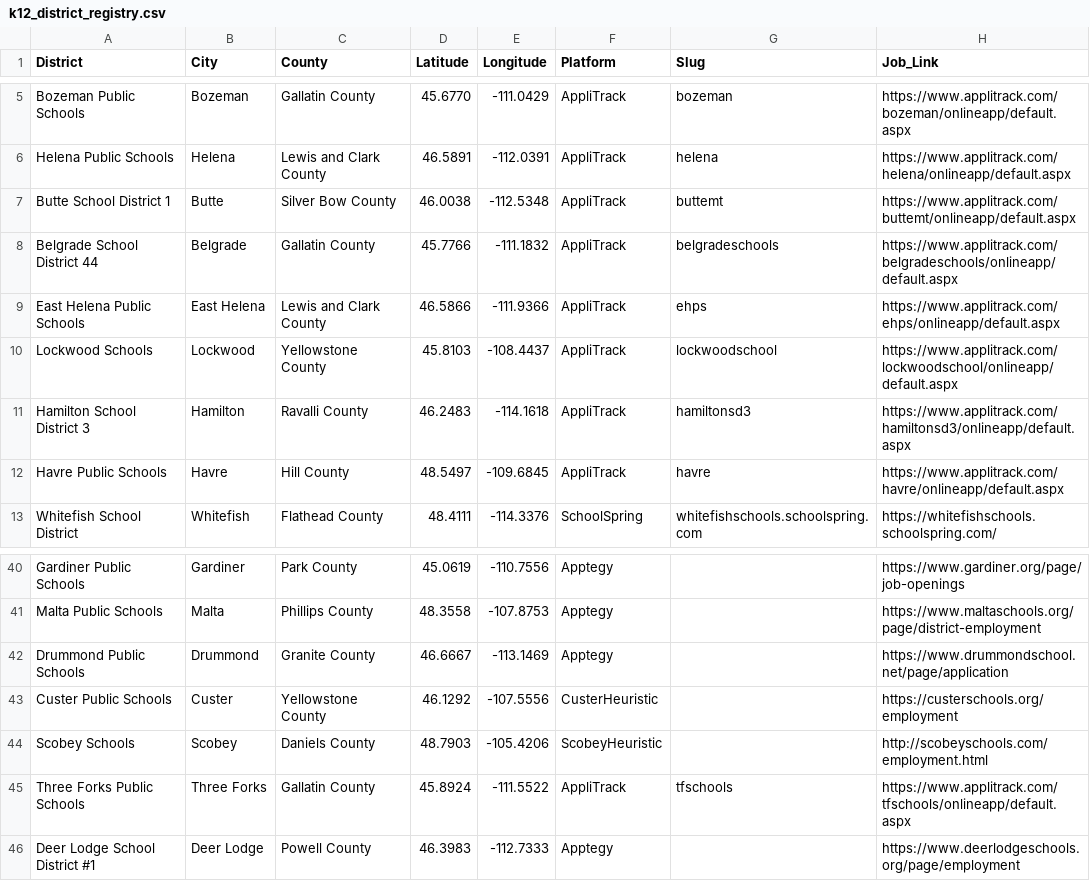
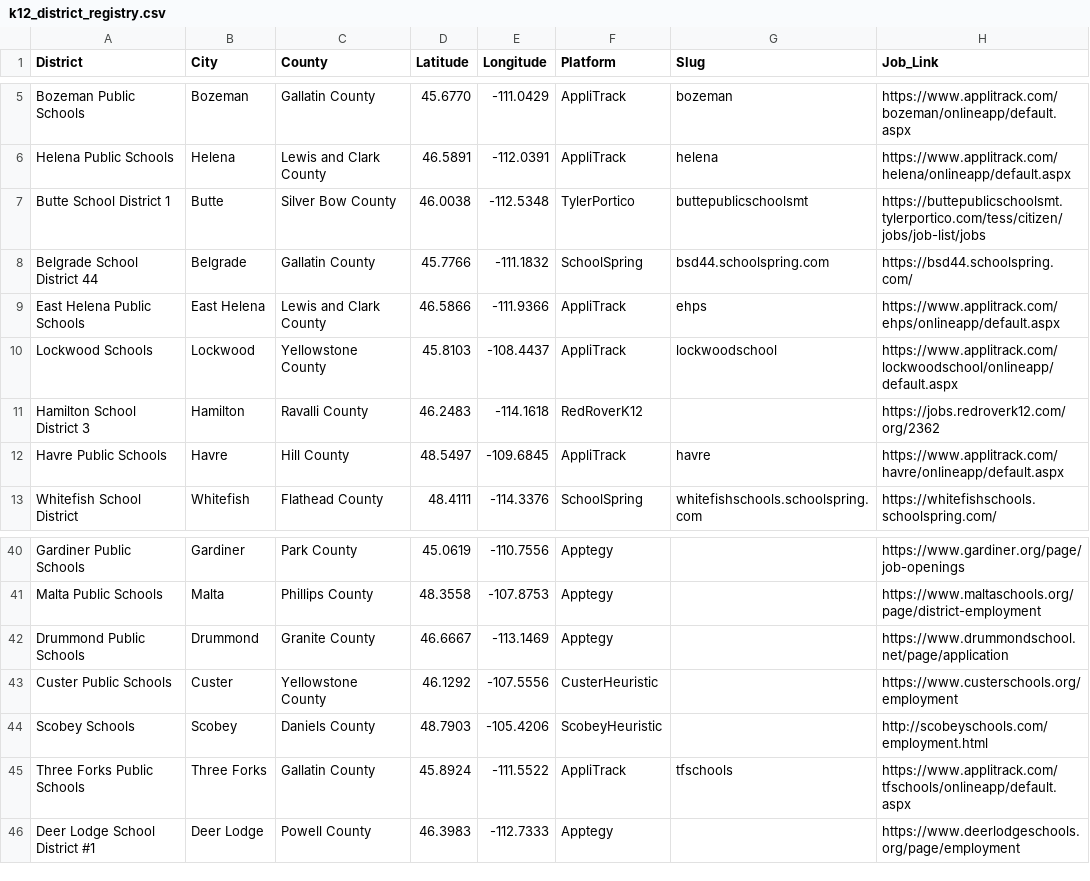
Before and after one commit to bostickmike/Montana-Education-Jobs-Dashboard, a CSV file: k12_district_registry.csv, drawn as a sheet; only a part is shown, gaps mark what is left out.

```diff
--- a/k12_district_registry.csv
+++ b/k12_district_registry.csv
@@ -6,7 +6,7 @@
 "Helena Public Schools","Helena","Lewis and Clark County",46.5891,-112.0391,"AppliTrack","helena","https://www.applitrack.com/helena/onlineapp/default.aspx"
-"Butte School District 1","Butte","Silver Bow County",46.0038,-112.5348,"AppliTrack","buttemt","https://www.applitrack.com/buttemt/onlineapp/default.aspx"
-"Belgrade School District 44","Belgrade","Gallatin County",45.7766,-111.1832,"AppliTrack","belgradeschools","https://www.applitrack.com/belgradeschools/onlineapp/default.aspx"
+"Butte School District 1","Butte","Silver Bow County",46.0038,-112.5348,"TylerPortico","buttepublicschoolsmt","https://buttepublicschoolsmt.tylerportico.com/tess/citizen/jobs/job-list/jobs"
+"Belgrade School District 44","Belgrade","Gallatin County",45.7766,-111.1832,"SchoolSpring","bsd44.schoolspring.com","https://bsd44.schoolspring.com/"
 "East Helena Public Schools","East Helena","Lewis and Clark County",46.5866,-111.9366,"AppliTrack","ehps","https://www.applitrack.com/ehps/onlineapp/default.aspx"
 "Lockwood Schools","Lockwood","Yellowstone County",45.8103,-108.4437,"AppliTrack","lockwoodschool","https://www.applitrack.com/lockwoodschool/onlineapp/default.aspx"
-"Hamilton School District 3","Hamilton","Ravalli County",46.2483,-114.1618,"AppliTrack","hamiltonsd3","https://www.applitrack.com/hamiltonsd3/onlineapp/default.aspx"
+"Hamilton School District 3","Hamilton","Ravalli County",46.2483,-114.1618,"RedRoverK12","","https://jobs.redroverk12.com/org/2362"
 "Havre Public Schools","Havre","Hill County",48.5497,-109.6845,"AppliTrack","havre","https://www.applitrack.com/havre/onlineapp/default.aspx"
@@ -42,3 +42,3 @@
 "Drummond Public Schools","Drummond","Granite County",46.6667,-113.1469,"Apptegy","","https://www.drummondschool.net/page/application"
-"Custer Public Schools","Custer","Yellowstone County",46.1292,-107.5556,"CusterHeuristic","","https://custerschools.org/employment"
+"Custer Public Schools","Custer","Yellowstone County",46.1292,-107.5556,"CusterHeuristic","","https://www.custerschools.org/employment"
 "Scobey Schools","Scobey","Daniels County",48.7903,-105.4206,"ScobeyHeuristic","","http://scobeyschools.com/employment.html"
```
Also changed, not shown: 4 other files.
